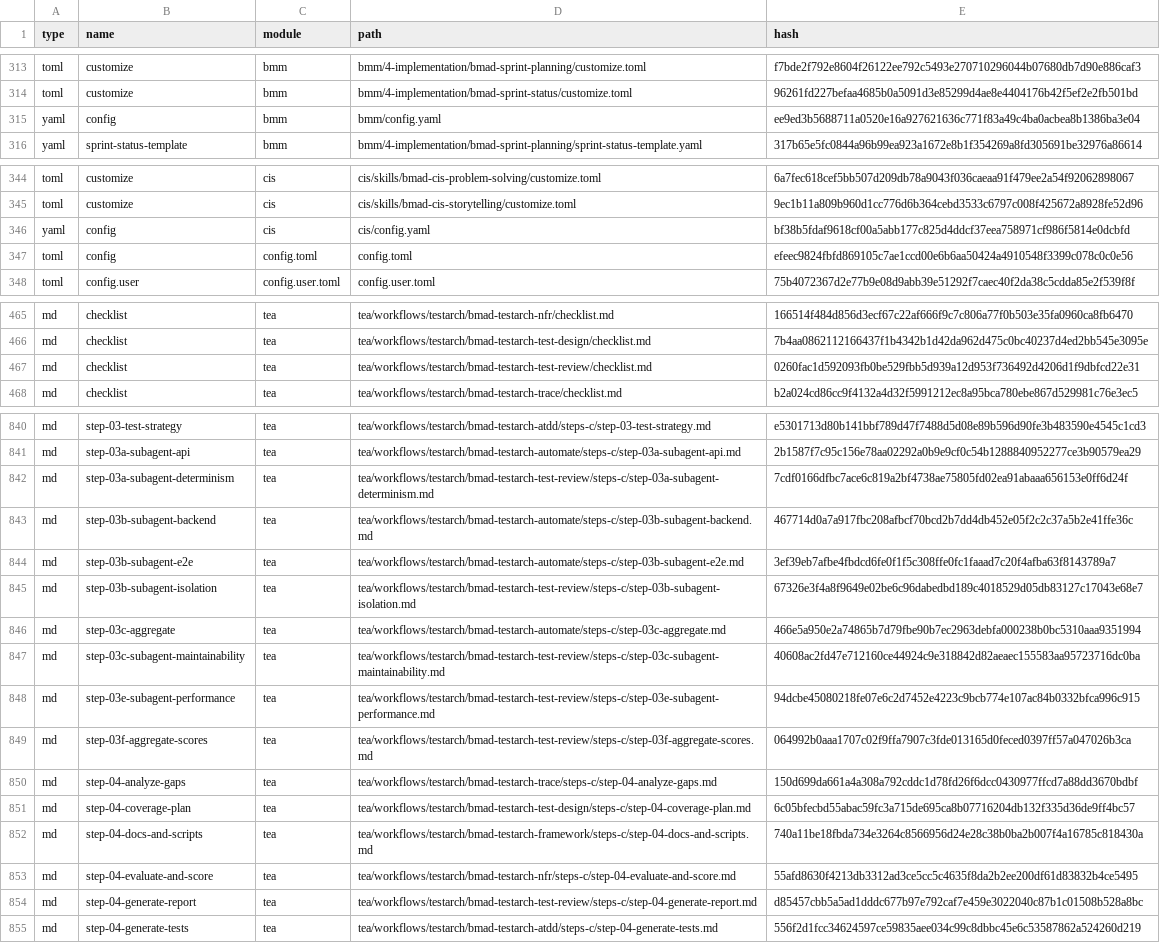
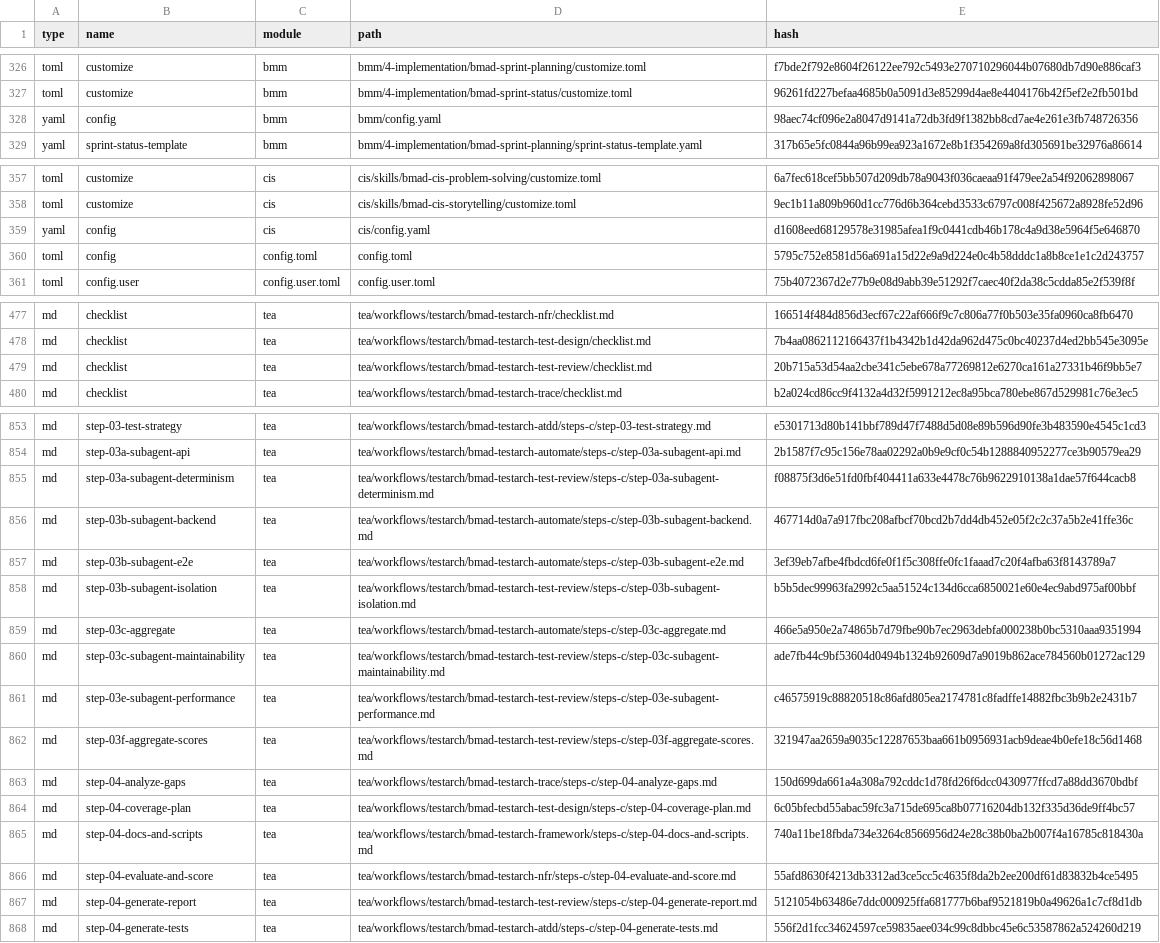
Before and after one commit to redhat-cop/vault-config-operator, a CSV file: _bmad/_config/files-manifest.csv, drawn as a sheet; only a part is shown, gaps mark what is left out; the diff covers the shown part only.

```diff
--- a/_bmad/_config/files-manifest.csv
+++ b/_bmad/_config/files-manifest.csv
@@ -314,3 +327,3 @@ type,name,module,path,hash
 "toml","customize","bmm","bmm/4-implementation/bmad-sprint-status/customize.toml","96261fd227befaa4685b0a5091d3e85299d4ae8e4404176b42f5ef2e2fb501bd"
-"yaml","config","bmm","bmm/config.yaml","ee9ed3b5688711a0520e16a927621636c771f83a49c4ba0acbea8b1386ba3e04"
+"yaml","config","bmm","bmm/config.yaml","98aec74cf096e2a8047d9141a72db3fd9f1382bb8cd7ae4e261e3fb748726356"
 "yaml","sprint-status-template","bmm","bmm/4-implementation/bmad-sprint-planning/sprint-status-template.yaml","317b65e5fc0844a96b99ea923a1672e8b1f354269a8fd305691be32976a86614"
@@ -345,4 +358,4 @@ type,name,module,path,hash
 "toml","customize","cis","cis/skills/bmad-cis-storytelling/customize.toml","9ec1b11a809b960d1cc776d6b364cebd3533c6797c008f425672a8928fe52d96"
-"yaml","config","cis","cis/config.yaml","bf38b5fdaf9618cf00a5abb177c825d4ddcf37eea758971cf986f5814e0dcbfd"
-"toml","config","config.toml","config.toml","efeec9824fbfd869105c7ae1ccd00e6b6aa50424a4910548f3399c078c0c0e56"
+"yaml","config","cis","cis/config.yaml","d1608eed68129578e31985afea1f9c0441cdb46b178c4a9d38e5964f5e646870"
+"toml","config","config.toml","config.toml","5795c752e8581d56a691a15d22e9a9d224e0c4b58dddc1a8b8ce1e1c2d243757"
 "toml","config.user","config.user.toml","config.user.toml","75b4072367d2e77b9e08d9abb39e51292f7caec40f2da38c5cdda85e2f539f8f"
@@ -466,3 +478,3 @@ type,name,module,path,hash
 "md","checklist","tea","tea/workflows/testarch/bmad-testarch-test-design/checklist.md","7b4aa0862112166437f1b4342b1d42da962d475c0bc40237d4ed2bb545e3095e"
-"md","checklist","tea","tea/workflows/testarch/bmad-testarch-test-review/checklist.md","0260fac1d592093fb0be529fbb5d939a12d953f736492d4206d1f9dbfcd22e31"
+"md","checklist","tea","tea/workflows/testarch/bmad-testarch-test-review/checklist.md","20b715a53d54aa2cbe341c5ebe678a77269812e6270ca161a27331b46f9bb5e7"
 "md","checklist","tea","tea/workflows/testarch/bmad-testarch-trace/checklist.md","b2a024cd86cc9f4132a4d32f5991212ec8a95bca780ebe867d529981c76e3ec5"
@@ -841,10 +854,10 @@ type,name,module,path,hash
 "md","step-03a-subagent-api","tea","tea/workflows/testarch/bmad-testarch-automate/steps-c/step-03a-subagent-api.md","2b1587f7c95c156e78aa02292a0b9e9cf0c54b1288840952277ce3b90579ea29"
-"md","step-03a-subagent-determinism","tea","tea/workflows/testarch/bmad-testarch-test-review/steps-c/step-03a-subagent-determinism.md","7cdf0166dfbc7ace6c819a2bf4738ae75805fd02ea91abaaa656153e0ff6d24f"
+"md","step-03a-subagent-determinism","tea","tea/workflows/testarch/bmad-testarch-test-review/steps-c/step-03a-subagent-determinism.md","f08875f3d6e51fd0fbf404411a633e4478c76b9622910138a1dae57f644cacb8"
 "md","step-03b-subagent-backend","tea","tea/workflows/testarch/bmad-testarch-automate/steps-c/step-03b-subagent-backend.md","467714d0a7a917fbc208afbcf70bcd2b7dd4db452e05f2c2c37a5b2e41ffe36c"
 "md","step-03b-subagent-e2e","tea","tea/workflows/testarch/bmad-testarch-automate/steps-c/step-03b-subagent-e2e.md","3ef39eb7afbe4fbdcd6fe0f1f5c308ffe0fc1faaad7c20f4afba63f8143789a7"
-"md","step-03b-subagent-isolation","tea","tea/workflows/testarch/bmad-testarch-test-review/steps-c/step-03b-subagent-isolation.md","67326e3f4a8f9649e02be6c96dabedbd189c4018529d05db83127c17043e68e7"
+"md","step-03b-subagent-isolation","tea","tea/workflows/testarch/bmad-testarch-test-review/steps-c/step-03b-subagent-isolation.md","b5b5dec99963fa2992c5aa51524c134d6cca6850021e60e4ec9abd975af00bbf"
 "md","step-03c-aggregate","tea","tea/workflows/testarch/bmad-testarch-automate/steps-c/step-03c-aggregate.md","466e5a950e2a74865b7d79fbe90b7ec2963debfa000238b0bc5310aaa9351994"
-"md","step-03c-subagent-maintainability","tea","tea/workflows/testarch/bmad-testarch-test-review/steps-c/step-03c-subagent-maintainability.md","40608ac2fd47e712160ce44924c9e318842d82aeaec155583aa95723716dc0ba"
-"md","step-03e-subagent-performance","tea","tea/workflows/testarch/bmad-testarch-test-review/steps-c/step-03e-subagent-performance.md","94dcbe45080218fe07e6c2d7452e4223c9bcb774e107ac84b0332bfca996c915"
-"md","step-03f-aggregate-scores","tea","tea/workflows/testarch/bmad-testarch-test-review/steps-c/step-03f-aggregate-scores.md","064992b0aaa1707c02f9ffa7907c3fde013165d0feced0397ff57a047026b3ca"
+"md","step-03c-subagent-maintainability","tea","tea/workflows/testarch/bmad-testarch-test-review/steps-c/step-03c-subagent-maintainability.md","ade7fb44c9bf53604d0494b1324b92609d7a9019b862ace784560b01272ac129"
+"md","step-03e-subagent-performance","tea","tea/workflows/testarch/bmad-testarch-test-review/steps-c/step-03e-subagent-performance.md","c46575919c88820518c86afd805ea2174781c8fadffe14882fbc3b9b2e2431b7"
+"md","step-03f-aggregate-scores","tea","tea/workflows/testarch/bmad-testarch-test-review/steps-c/step-03f-aggregate-scores.md","321947aa2659a9035c12287653baa661b0956931acb9deae4b0efe18c56d1468"
 "md","step-04-analyze-gaps","tea","tea/workflows/testarch/bmad-testarch-trace/steps-c/step-04-analyze-gaps.md","150d699da661a4a308a792cddc1d78fd26f6dcc0430977ffcd7a88dd3670bdbf"
@@ -853,3 +866,3 @@ type,name,module,path,hash
 "md","step-04-evaluate-and-score","tea","tea/workflows/testarch/bmad-testarch-nfr/steps-c/step-04-evaluate-and-score.md","55afd8630f4213db3312ad3ce5cc5c4635f8da2b2ee200df61d83832b4ce5495"
-"md","step-04-generate-report","tea","tea/workflows/testarch/bmad-testarch-test-review/steps-c/step-04-generate-report.md","d85457cbb5a5ad1dddc677b97e792caf7e459e3022040c87b1c01508b528a8bc"
+"md","step-04-generate-report","tea","tea/workflows/testarch/bmad-testarch-test-review/steps-c/step-04-generate-report.md","5121054b63486e7ddc000925ffa681777b6baf9521819b0a49626a1c7cf8d1db"
 "md","step-04-generate-tests","tea","tea/workflows/testarch/bmad-testarch-atdd/steps-c/step-04-generate-tests.md","556f2d1fcc34624597ce59835aee034c99c8dbbc45e6c53587862a524260d219"
```
Also changed, not shown: 14 added rows, 1 removed row and 7 edited cells elsewhere in this file, _bmad/_config/bmad-help.csv, _bmad/_config/skill-manifest.csv, 52 other files.
